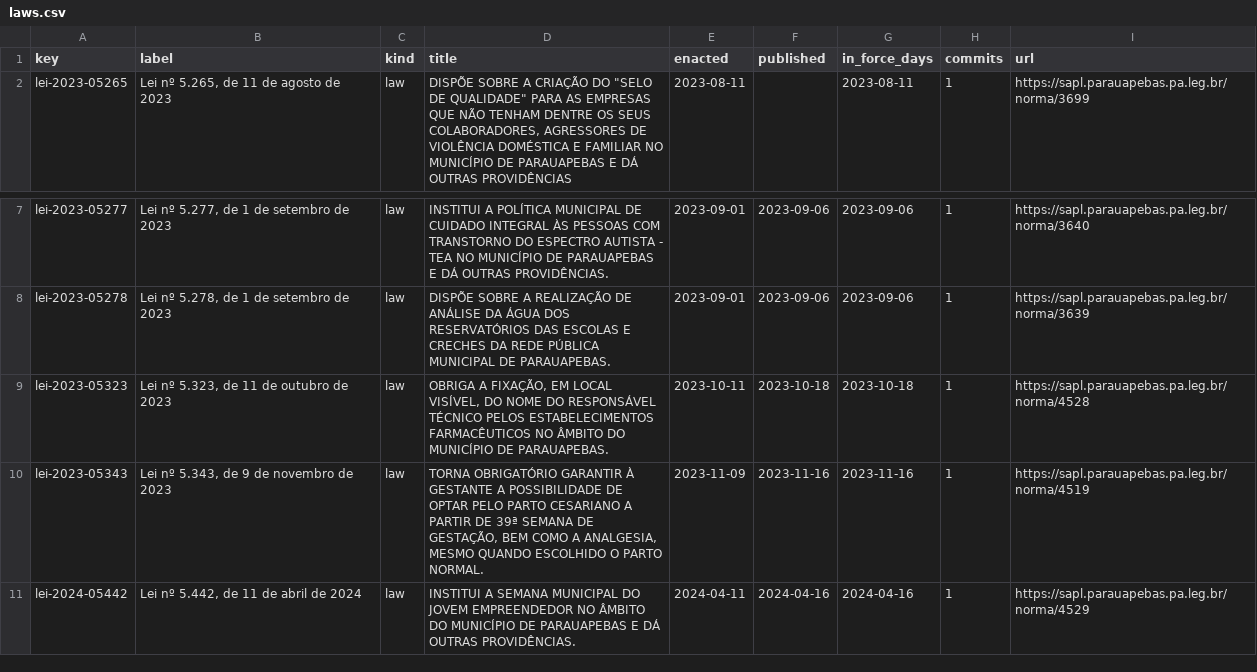
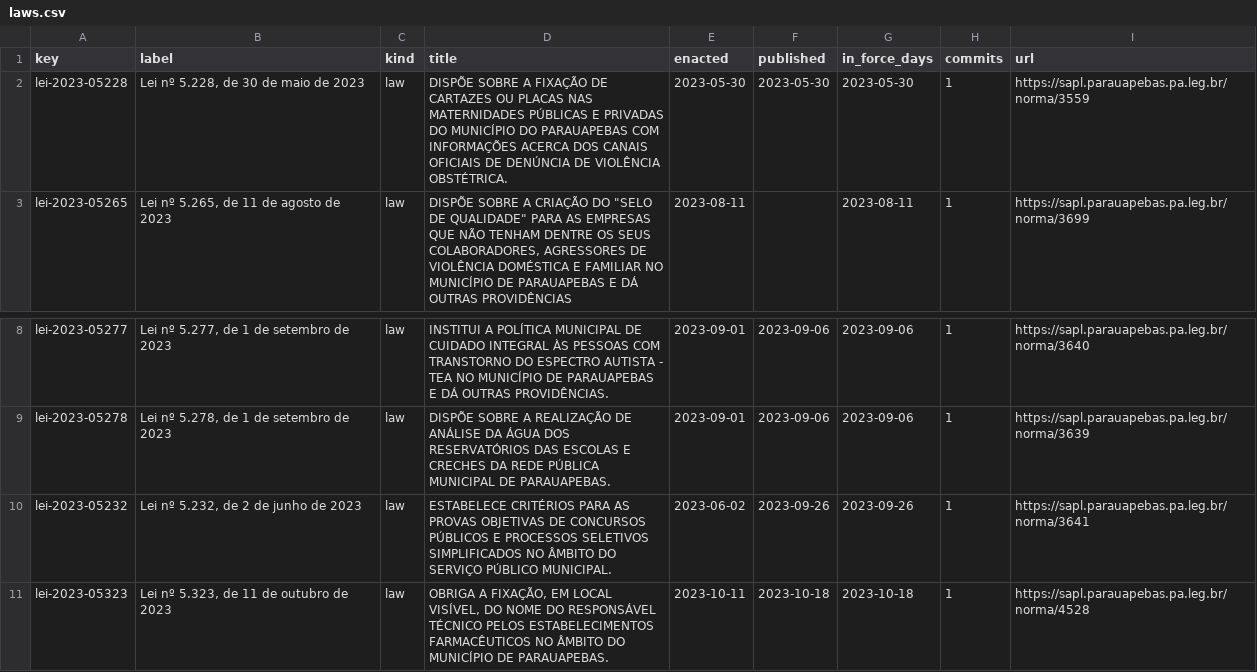
Before and after one commit to lexifina/brazil-parauapebas-city-law, a CSV file: data/laws.csv, drawn as a sheet; only a part is shown, gaps mark what is left out; the shorter side is filled out with more unchanged rows; the diff names each change by its address in the sheet, - before the commit and + after, or states it on an @@ line.

Commit message:
Documentation, tables, tools and REPRODUCE.md
Appended 2 commits to f39f449d0785; corpus sha256 5f7d68dff12ede1bb1b7e3ceda43ab97a16304323294c6b678cd16c4b806dffa, data retrieved 2026-11-06.

```diff
--- a/data/laws.csv
+++ b/data/laws.csv
+row 2: lei-2023-05228 | Lei nº 5.228, de 30 de maio de 2023 | law | DISPÕE SOBRE A FIXAÇÃO DE CARTAZES OU PLACAS NAS MATERNIDADES PÚBLICAS E PRIVADAS DO MUNICÍPIO DO PARAUAPEBAS COM INFORMAÇÕES ACERCA DOS CANAIS OFICIAIS DE DENÚNCIA DE VIOLÊNCIA OBSTÉTRICA. | 2023-05-30 | 2023-05-30 | 2023-05-30 | 1 | https://sapl.parauapebas.pa.leg.br/norma/3559
+row 10: lei-2023-05232 | Lei nº 5.232, de 2 de junho de 2023 | law | ESTABELECE CRITÉRIOS PARA AS PROVAS OBJETIVAS DE CONCURSOS PÚBLICOS E PROCESSOS SELETIVOS SIMPLIFICADOS NO ÂMBITO DO SERVIÇO PÚBLICO MUNICIPAL. | 2023-06-02 | 2023-09-26 | 2023-09-26 | 1 | https://sapl.parauapebas.pa.leg.br/norma/3641
```
Also changed, not shown: data/commits.csv, 6 other files.
